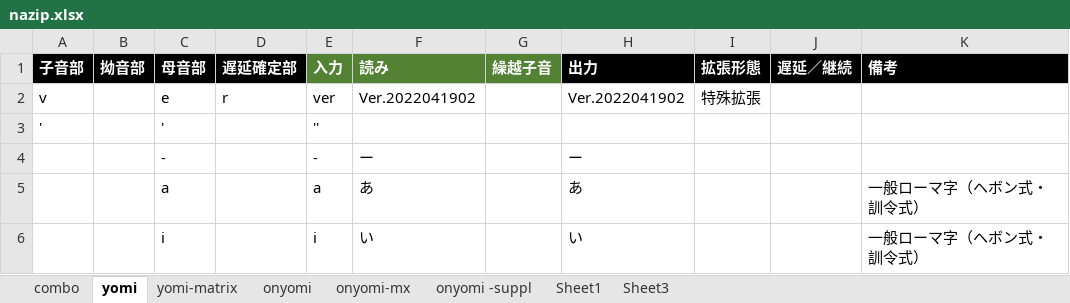
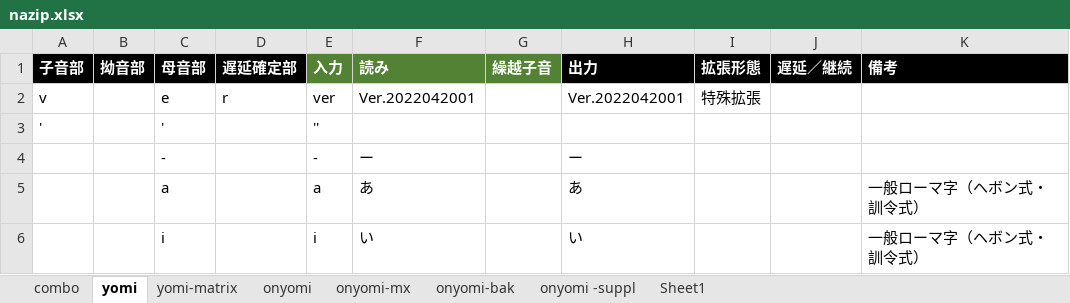
Before and after one commit to rytzk/SharePool, an Excel workbook: nazip.xlsx, sheet yomi, drawn as a sheet; only a part is shown; values as stored, in another font and other column widths than the file's, no borders; conditional formats not drawn; the diff names each change by its address in the sheet, - before the commit and + after, or states it on an @@ line.

```diff
--- a/nazip.xlsx (sheet yomi)
+++ b/nazip.xlsx (sheet yomi)
-sheet tab: Sheet3
+sheet tab: onyomi-bak
-F2 (読み): Ver.2022041902
+F2 (読み): Ver.2022042001
-H2 (出力): Ver.2022041902
+H2 (出力): Ver.2022042001
```
Also changed, not shown: sheet Sheet1, sheet onyomi, sheet onyomi-mx, hidden cells.
